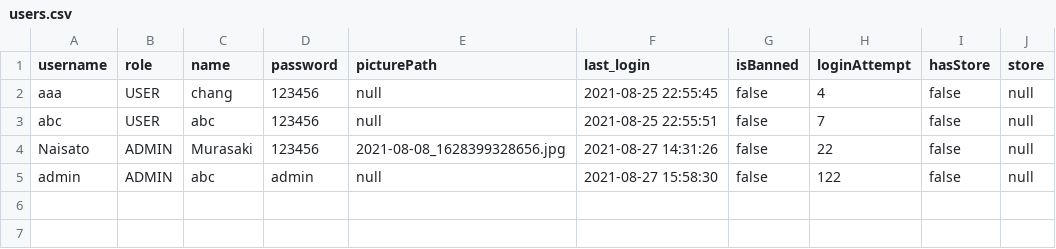
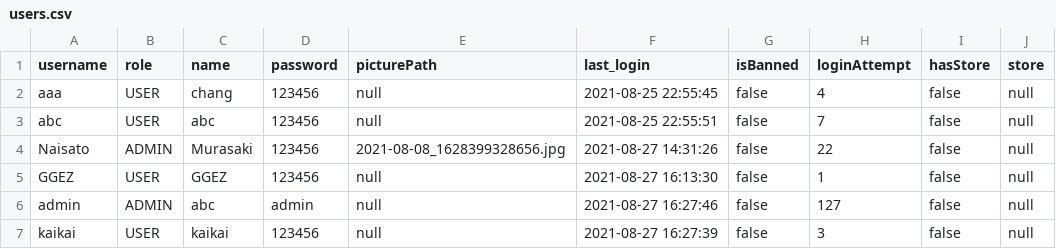
Before and after one commit to napatswift/project-641-mercury, a CSV file: data/users.csv, drawn as a sheet.

Commit message:
เพิ่มการการเรียงลำดับ user
อิงเวลา log in ล่าสุดจะขึ้นใน list เป็นลำดับแรก

```diff
--- a/data/users.csv
+++ b/data/users.csv
@@ -4,2 +4,4 @@ abc,USER,abc,123456,null,2021-08-25 22:55:51,false,7,false,null
 Naisato,ADMIN,Murasaki,123456,2021-08-08_1628399328656.jpg,2021-08-27 14:31:26,false,22,false,null
-admin,ADMIN,abc,admin,null,2021-08-27 15:58:30,false,122,false,null
+GGEZ,USER,GGEZ,123456,null,2021-08-27 16:13:30,false,1,false,null
+admin,ADMIN,abc,admin,null,2021-08-27 16:27:46,false,127,false,null
+kaikai,USER,kaikai,123456,null,2021-08-27 16:27:39,false,3,false,null
```
Also changed, not shown: 4 other files.
